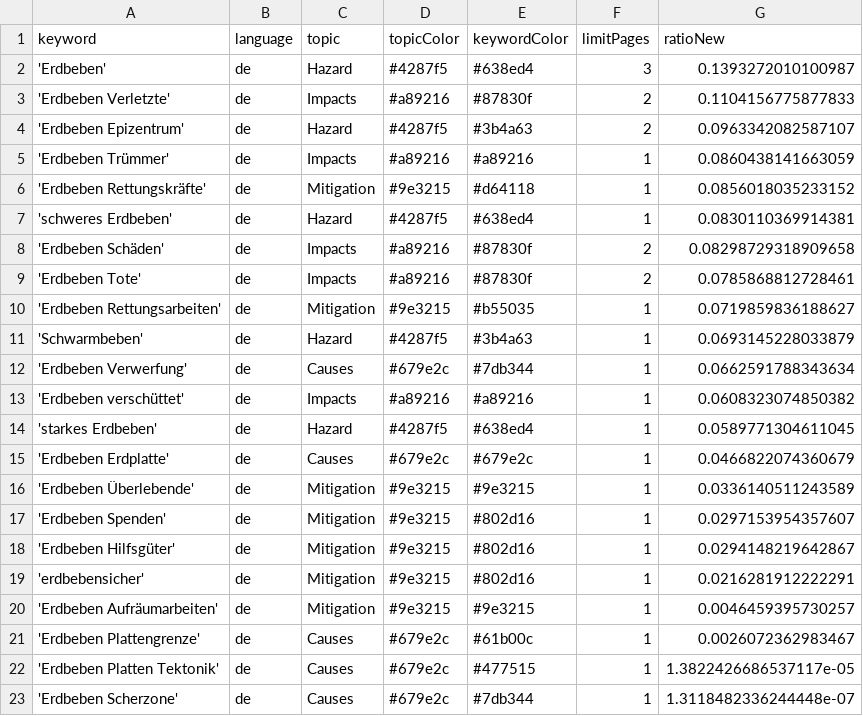
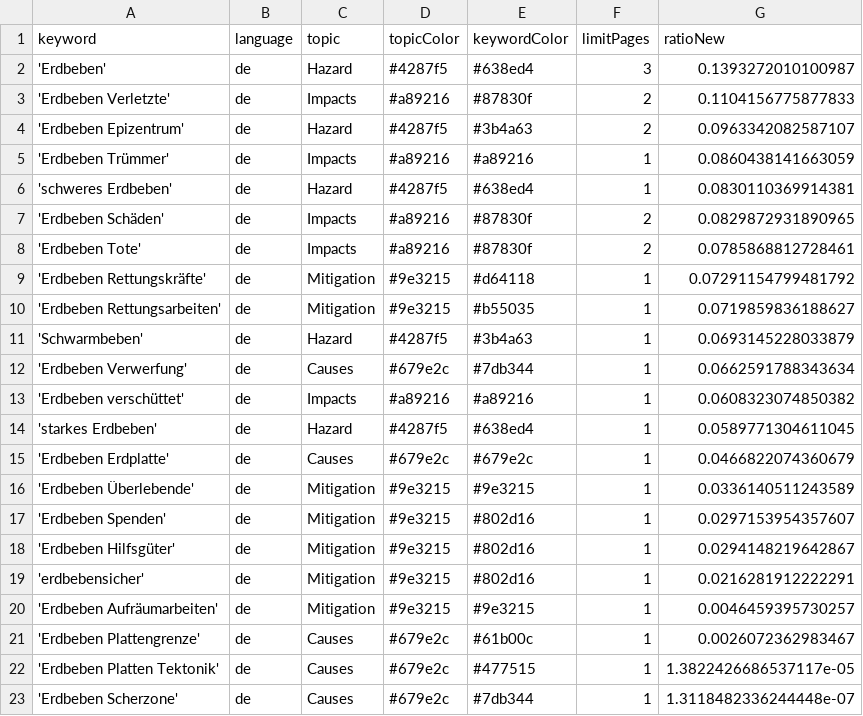
Before and after one commit to marcol95-news/earthquakeiscoming, a CSV file: keywords.csv, drawn as a sheet.

Commit message:
Commit from GitHub Actions (harvest:0.0)

```diff
--- a/keywords.csv
+++ b/keywords.csv
@@ -5,6 +5,6 @@ keyword,language,topic,topicColor,keywordColor,limitPages,ratioNew
 'Erdbeben Trümmer',de,Impacts,#a89216,#a89216,1,0.0860438141663059
-'Erdbeben Rettungskräfte',de,Mitigation,#9e3215,#d64118,1,0.0856018035233152
 'schweres Erdbeben',de,Hazard,#4287f5,#638ed4,1,0.0830110369914381
-'Erdbeben Schäden',de,Impacts,#a89216,#87830f,2,0.08298729318909658
+'Erdbeben Schäden',de,Impacts,#a89216,#87830f,2,0.0829872931890965
 'Erdbeben Tote',de,Impacts,#a89216,#87830f,2,0.0785868812728461
+'Erdbeben Rettungskräfte',de,Mitigation,#9e3215,#d64118,1,0.07291154799481792
 'Erdbeben Rettungsarbeiten',de,Mitigation,#9e3215,#b55035,1,0.0719859836188627
```
